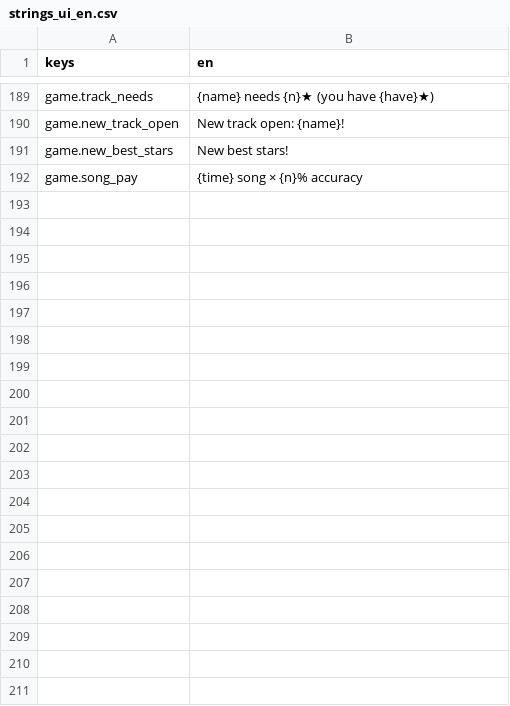
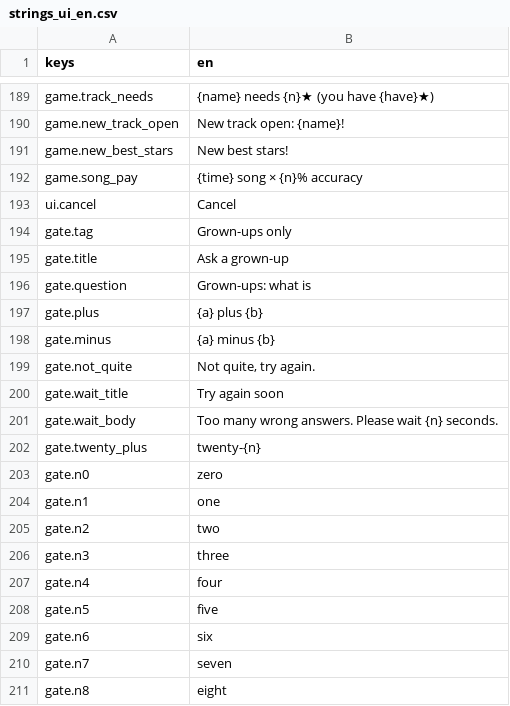
Before and after one commit to csiszy/squishy-island, a CSV file: docs/strings_ui_en.csv, drawn as a sheet; only a part is shown, gaps mark what is left out; the diff covers the shown part only.

```diff
--- a/docs/strings_ui_en.csv
+++ b/docs/strings_ui_en.csv
@@ -192 +192,20 @@ game.new_best_stars,New best stars!
 game.song_pay,{time} song × {n}% accuracy
+ui.cancel,Cancel
+gate.tag,Grown-ups only
+gate.title,Ask a grown-up
+gate.question,Grown-ups: what is
+gate.plus,{a} plus {b}
+gate.minus,{a} minus {b}
+gate.not_quite,"Not quite, try again."
+gate.wait_title,Try again soon
+gate.wait_body,Too many wrong answers. Please wait {n} seconds.
+gate.twenty_plus,twenty-{n}
+gate.n0,zero
+gate.n1,one
+gate.n2,two
+gate.n3,three
+gate.n4,four
+gate.n5,five
+gate.n6,six
+gate.n7,seven
+gate.n8,eight
```
Also changed, not shown: 76 added rows elsewhere in this file, game/data/strings_en.csv, 33 other files.
